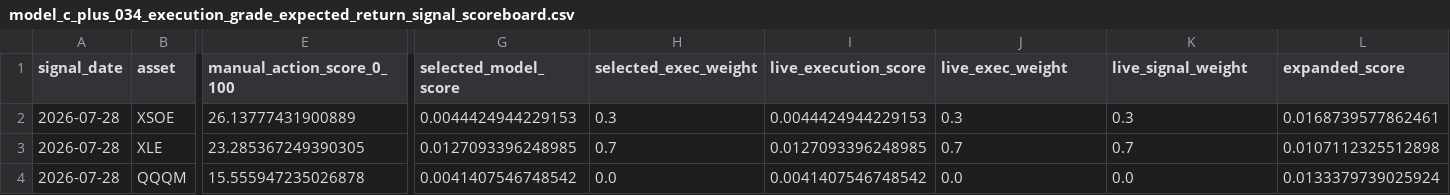
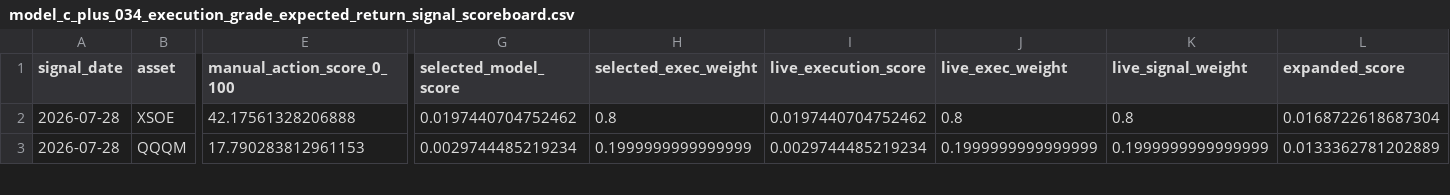
Before and after one commit to takahiko0406/github_011_alert_production_system, a CSV file: model_c_plus_034_execution_grade_expected_return_signal_scoreboard.csv, drawn as a sheet; only a part is shown, gaps mark what is left out; removed rows and columns are numbered as before the commit, all else as after; rows hold the shown columns only; the diff covers the shown part only; the diff names each change by its address in the sheet, - before the commit and + after, or states it on an @@ line.

```diff
--- a/model_c_plus_034_execution_grade_expected_return_signal_scoreboard.csv
+++ b/model_c_plus_034_execution_grade_expected_return_signal_scoreboard.csv
-E2 (manual_action_score_0_100): 26.13777431900889
+E2 (manual_action_score_0_100): 42.17561328206888
-G2 (selected_model_score): 0.0044424944229153
+G2 (selected_model_score): 0.0197440704752462
-H2 (selected_exec_weight): 0.3
+H2 (selected_exec_weight): 0.8
-I2 (live_execution_score): 0.0044424944229153
+I2 (live_execution_score): 0.0197440704752462
-J2 (live_exec_weight): 0.3
+J2 (live_exec_weight): 0.8
-K2 (live_signal_weight): 0.3
+K2 (live_signal_weight): 0.8
-L2 (expanded_score): 0.0168739577862461
+L2 (expanded_score): 0.0168722618687304
-row 3: 2026-07-28 | XLE | 23.285367249390305 | 0.0127093396248985 | 0.7 | 0.0127093396248985 | 0.7 | 0.7 | 0.0107112325512898
-E3 (manual_action_score_0_100): 15.555947235026878
+E3 (manual_action_score_0_100): 17.790283812961153
-G3 (selected_model_score): 0.0041407546748542
+G3 (selected_model_score): 0.0029744485219234
-H3 (selected_exec_weight): 0.0
+H3 (selected_exec_weight): 0.1999999999999999
-I3 (live_execution_score): 0.0041407546748542
+I3 (live_execution_score): 0.0029744485219234
-J3 (live_exec_weight): 0.0
+J3 (live_exec_weight): 0.1999999999999999
-K3 (live_signal_weight): 0.0
+K3 (live_signal_weight): 0.1999999999999999
-L3 (expanded_score): 0.0133379739025924
+L3 (expanded_score): 0.0133362781202889
```
Also changed, not shown: 1 added row and 109 edited cells elsewhere in this file, model_c_plus_022F_calibrated_defense_validation_best_rebalance_log.csv, model_c_plus_expanded_execution_candidate_rebalance_log.csv, 36 other files.
